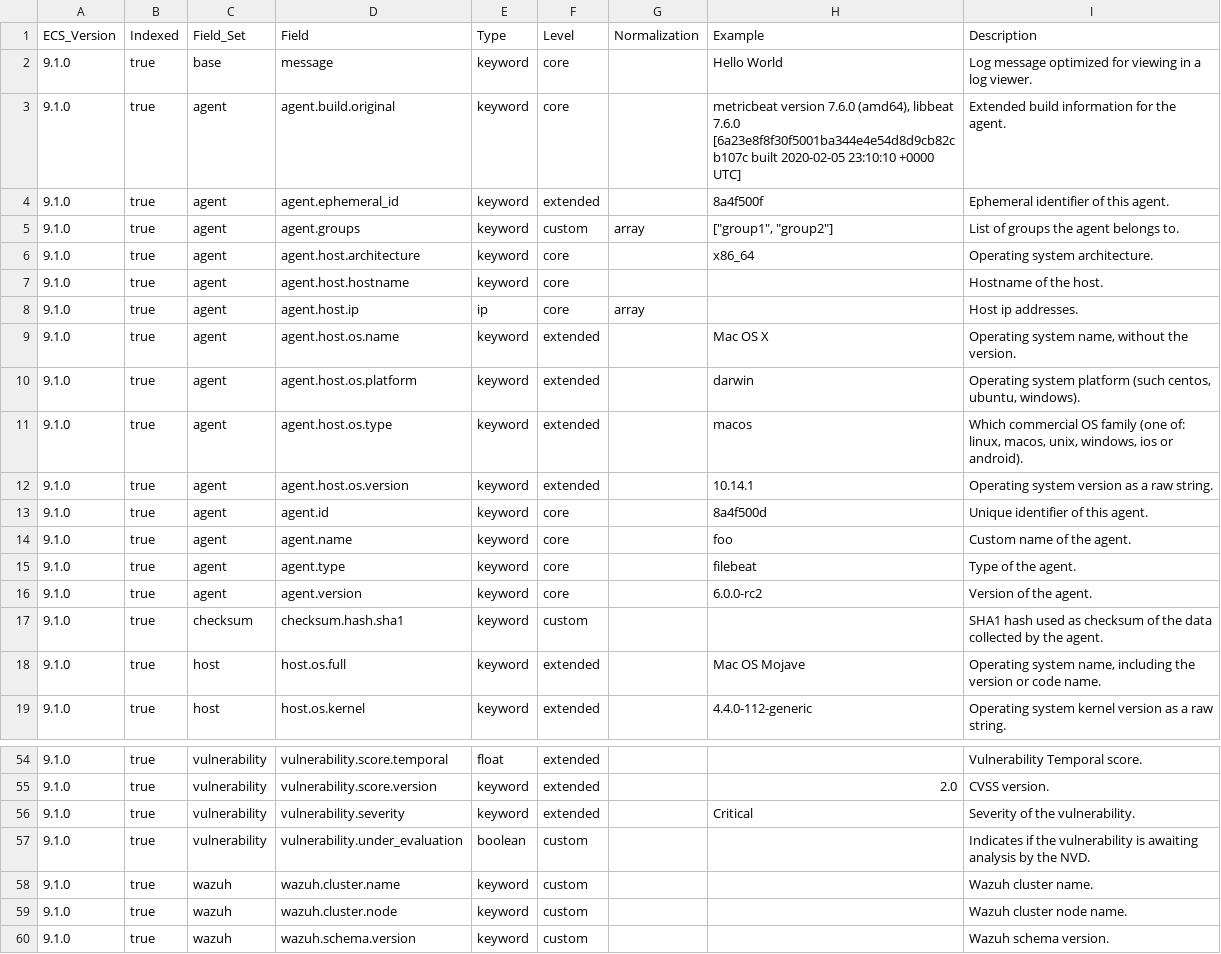
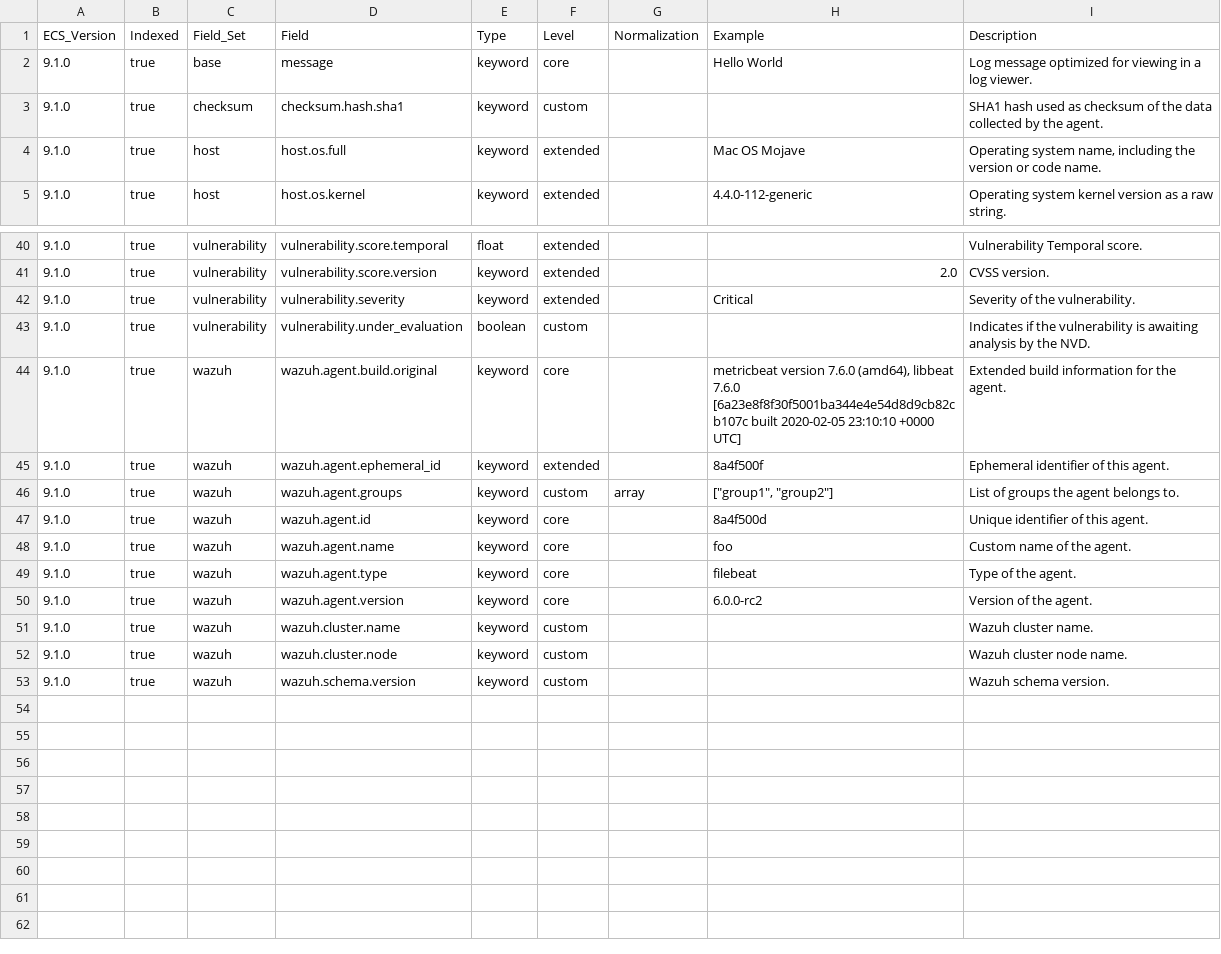
Before and after one commit to wazuh/wazuh-indexer-plugins, a CSV file: ecs/stateful/vulnerabilities/docs/fields.csv, drawn as a sheet; only a part is shown, gaps mark what is left out.

Commit message:
Update the Wazuh Common Schema

```diff
--- a/ecs/stateful/vulnerabilities/docs/fields.csv
+++ b/ecs/stateful/vulnerabilities/docs/fields.csv
@@ -2,16 +2,2 @@ ECS_Version,Indexed,Field_Set,Field,Type,Level,Normalization,Example,Description
 9.1.0,true,base,message,keyword,core,,Hello World,Log message optimized for viewing in a log viewer.
-9.1.0,true,agent,agent.build.original,keyword,core,,"metricbeat version 7.6.0 (amd64), libbeat 7.6.0 [6a23e8f8f30f5001ba344e4e54d8d9cb82cb107c built 2020-02-05 23:10:10 +0000 UTC]",Extended build information for the agent.
-9.1.0,true,agent,agent.ephemeral_id,keyword,extended,,8a4f500f,Ephemeral identifier of this agent.
-9.1.0,true,agent,agent.groups,keyword,custom,array,"[""group1"", ""group2""]",List of groups the agent belongs to.
-9.1.0,true,agent,agent.host.architecture,keyword,core,,x86_64,Operating system architecture.
-9.1.0,true,agent,agent.host.hostname,keyword,core,,,Hostname of the host.
-9.1.0,true,agent,agent.host.ip,ip,core,array,,Host ip addresses.
-9.1.0,true,agent,agent.host.os.name,keyword,extended,,Mac OS X,"Operating system name, without the version."
-9.1.0,true,agent,agent.host.os.platform,keyword,extended,,darwin,"Operating system platform (such centos, ubuntu, windows)."
-9.1.0,true,agent,agent.host.os.type,keyword,extended,,macos,"Which commercial OS family (one of: linux, macos, unix, windows, ios or android)."
-9.1.0,true,agent,agent.host.os.version,keyword,extended,,10.14.1,Operating system version as a raw string.
-9.1.0,true,agent,agent.id,keyword,core,,8a4f500d,Unique identifier of this agent.
-9.1.0,true,agent,agent.name,keyword,core,,foo,Custom name of the agent.
-9.1.0,true,agent,agent.type,keyword,core,,filebeat,Type of the agent.
-9.1.0,true,agent,agent.version,keyword,core,,6.0.0-rc2,Version of the agent.
 9.1.0,true,checksum,checksum.hash.sha1,keyword,custom,,,SHA1 hash used as checksum of the data collected by the agent.
@@ -57,2 +43,9 @@ ECS_Version,Indexed,Field_Set,Field,Type,Level,Normalization,Example,Description
 9.1.0,true,vulnerability,vulnerability.under_evaluation,boolean,custom,,,Indicates if the vulnerability is awaiting analysis by the NVD.
+9.1.0,true,wazuh,wazuh.agent.build.original,keyword,core,,"metricbeat version 7.6.0 (amd64), libbeat 7.6.0 [6a23e8f8f30f5001ba344e4e54d8d9cb82cb107c built 2020-02-05 23:10:10 +0000 UTC]",Extended build information for the agent.
+9.1.0,true,wazuh,wazuh.agent.ephemeral_id,keyword,extended,,8a4f500f,Ephemeral identifier of this agent.
+9.1.0,true,wazuh,wazuh.agent.groups,keyword,custom,array,"[""group1"", ""group2""]",List of groups the agent belongs to.
+9.1.0,true,wazuh,wazuh.agent.id,keyword,core,,8a4f500d,Unique identifier of this agent.
+9.1.0,true,wazuh,wazuh.agent.name,keyword,core,,foo,Custom name of the agent.
+9.1.0,true,wazuh,wazuh.agent.type,keyword,core,,filebeat,Type of the agent.
+9.1.0,true,wazuh,wazuh.agent.version,keyword,core,,6.0.0-rc2,Version of the agent.
 9.1.0,true,wazuh,wazuh.cluster.name,keyword,custom,,,Wazuh cluster name.
```
Also changed, not shown: ecs/stateful/fim/files/docs/fields.csv, ecs/stateful/fim/windows-registry-keys/docs/fields.csv, 33 other files.
